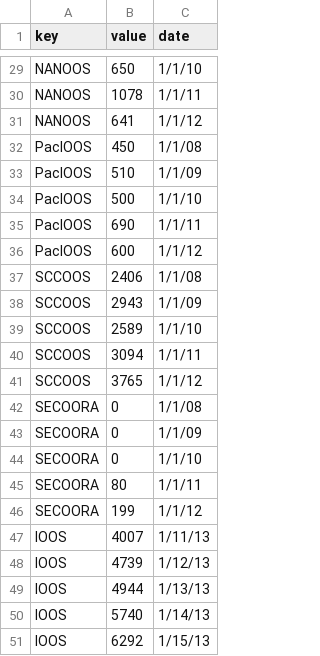
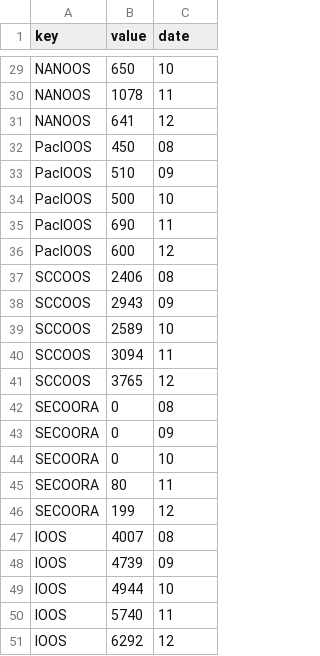
Before and after one commit to ioos/service-monitor, a CSV file: ioos_catalog/static/data/chart_sample.csv, drawn as a sheet; only a part is shown, gaps mark what is left out; the diff covers the shown part only; the diff names each change by its address in the sheet, - before the commit and + after, or states it on an @@ line.

```diff
--- a/ioos_catalog/static/data/chart_sample.csv
+++ b/ioos_catalog/static/data/chart_sample.csv
-C29 (date): 1/1/10
+C29 (date): 10
-C30 (date): 1/1/11
+C30 (date): 11
-C31 (date): 1/1/12
+C31 (date): 12
-C32 (date): 1/1/08
+C32 (date): 08
-C33 (date): 1/1/09
+C33 (date): 09
-C34 (date): 1/1/10
+C34 (date): 10
-C35 (date): 1/1/11
+C35 (date): 11
-C36 (date): 1/1/12
+C36 (date): 12
-C37 (date): 1/1/08
+C37 (date): 08
-C38 (date): 1/1/09
+C38 (date): 09
-C39 (date): 1/1/10
+C39 (date): 10
-C40 (date): 1/1/11
+C40 (date): 11
-C41 (date): 1/1/12
+C41 (date): 12
-C42 (date): 1/1/08
+C42 (date): 08
-C43 (date): 1/1/09
+C43 (date): 09
-C44 (date): 1/1/10
+C44 (date): 10
-C45 (date): 1/1/11
+C45 (date): 11
-C46 (date): 1/1/12
+C46 (date): 12
-C47 (date): 1/11/13
+C47 (date): 08
-C48 (date): 1/12/13
+C48 (date): 09
-C49 (date): 1/13/13
+C49 (date): 10
-C50 (date): 1/14/13
+C50 (date): 11
-C51 (date): 1/15/13
+C51 (date): 12
```
Also changed, not shown: 27 edited cells elsewhere in this file, 1 other file.
